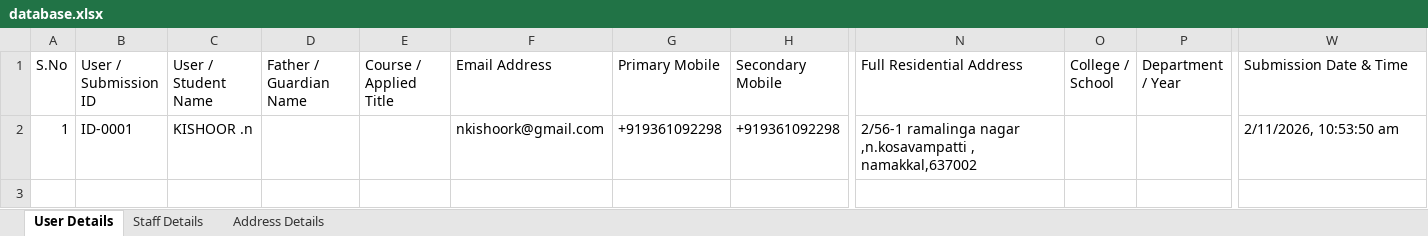
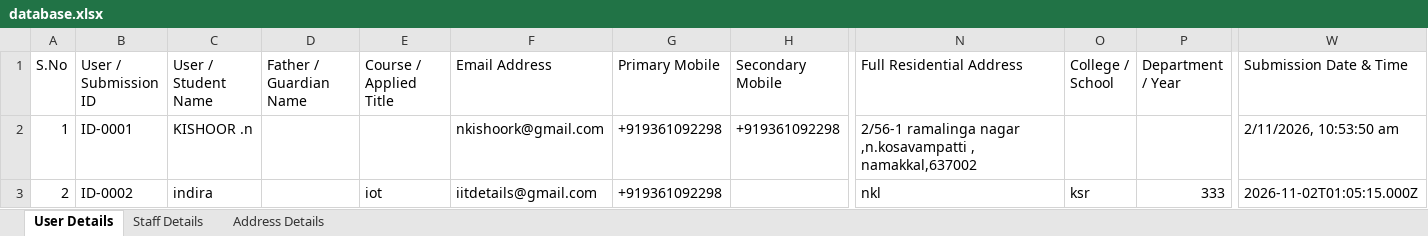
Before and after one commit to iitdetails-afk/iitdetails, an Excel workbook: data/database.xlsx, sheet User Details, drawn as a sheet; only a part is shown, gaps mark what is left out; values as stored, in another font and other column widths than the file's, no borders; rows hold the shown columns only; the diff names each change by its address in the sheet, - before the commit and + after, or states it on an @@ line.

```diff
--- a/data/database.xlsx (sheet User Details)
+++ b/data/database.xlsx (sheet User Details)
+row 3: 2 | ID-0002 | indira |  | iot | iitdetails@gmail.com | +919361092298 |  | nkl | ksr | 333 | 2026-11-02T01:05:15.000Z
```
Also changed, not shown: database.xlsx, 6 other files.
